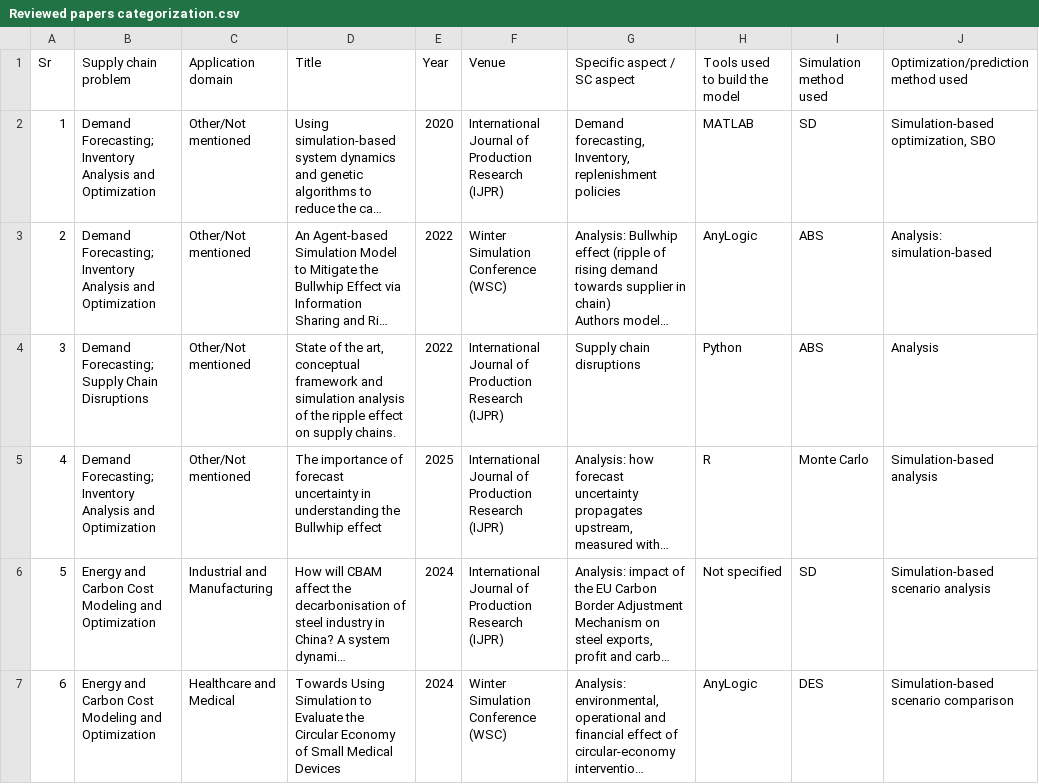
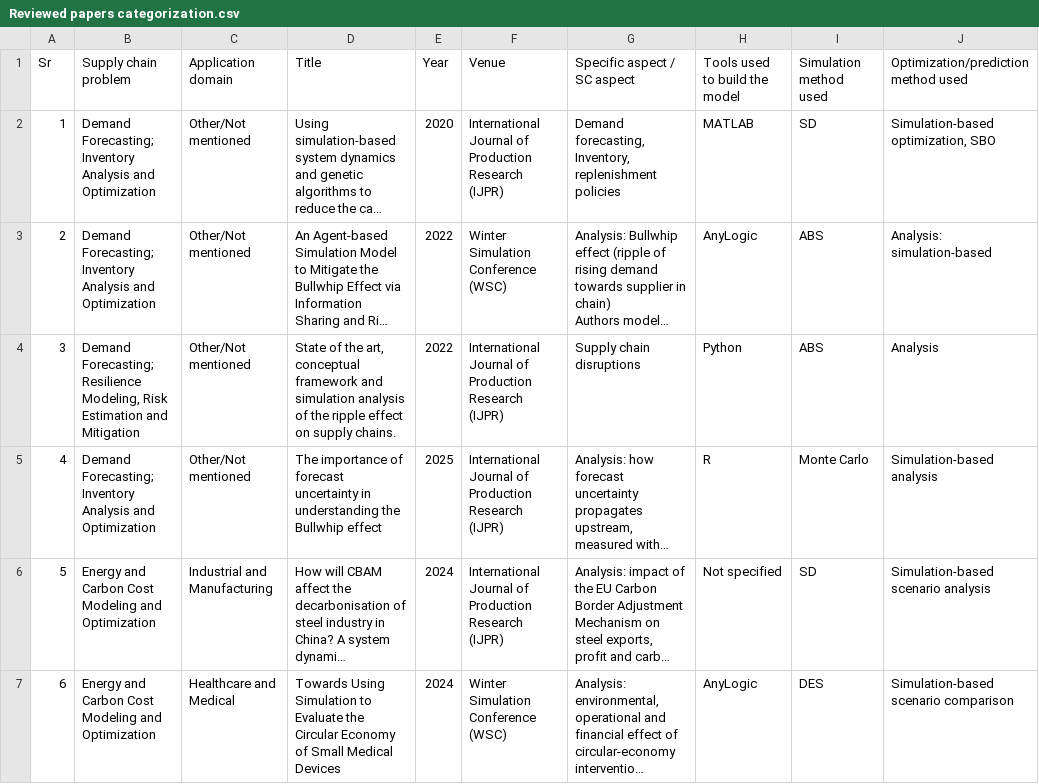
Before and after one commit to SupplyChainSimulation/InventOpt, a CSV file: review/Reviewed papers categorization.csv, drawn as a sheet; only a part is shown; long unchanged cells end in …; the diff names each change by its address in the sheet, - before the commit and + after, or states it on an @@ line.

```diff
--- a/review/Reviewed papers categorization.csv
+++ b/review/Reviewed papers categorization.csv
-B4 (Supply chain problem): Demand Forecasting; Supply Chain Disruptions
+B4 (Supply chain problem): Demand Forecasting; Resilience Modeling, Risk Estimation and Mitigation
```
Also changed, not shown: review/Edge attributes and performance measures.csv, review/Graph attributes and performance measures.csv, 11 other files.
